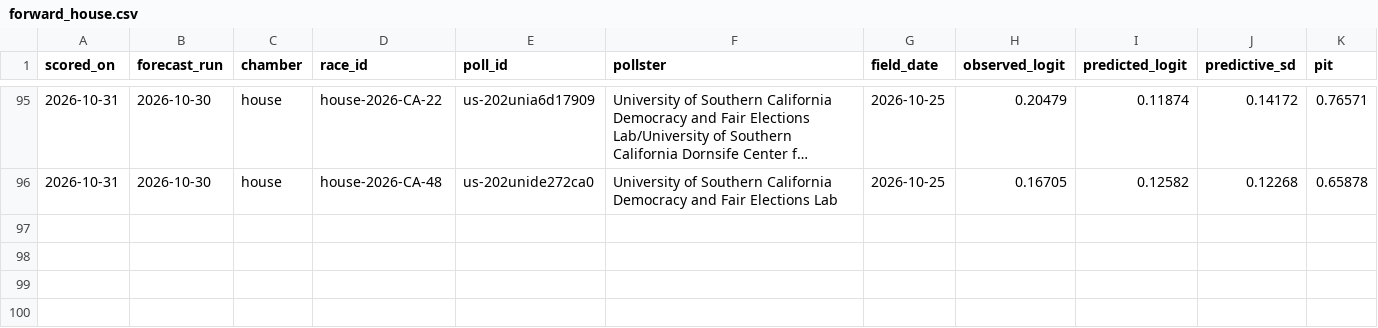
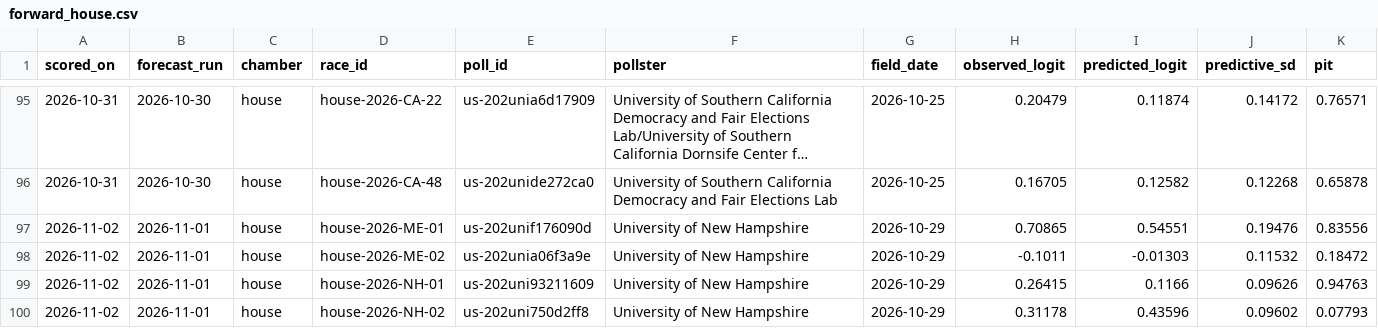
Before and after one commit to whyalwaysrose/midterms-forecast, a CSV file: data/calibration/forward_house.csv, drawn as a sheet; only a part is shown, gaps mark what is left out; long unchanged cells end in …; the diff names each change by its address in the sheet, - before the commit and + after, or states it on an @@ line.

```diff
--- a/data/calibration/forward_house.csv
+++ b/data/calibration/forward_house.csv
+row 97: 2026-11-02 | 2026-11-01 | house | house-2026-ME-01 | us-202unif176090d | University of New Hampshire | 2026-10-29 | 0.70865 | 0.54551 | 0.19476 | 0.83556
+row 98: 2026-11-02 | 2026-11-01 | house | house-2026-ME-02 | us-202unia06f3a9e | University of New Hampshire | 2026-10-29 | -0.1011 | -0.01303 | 0.11532 | 0.18472
+row 99: 2026-11-02 | 2026-11-01 | house | house-2026-NH-01 | us-202uni93211609 | University of New Hampshire | 2026-10-29 | 0.26415 | 0.1166 | 0.09626 | 0.94763
+row 100: 2026-11-02 | 2026-11-01 | house | house-2026-NH-02 | us-202uni750d2ff8 | University of New Hampshire | 2026-10-29 | 0.31178 | 0.43596 | 0.09602 | 0.07793
```
Also changed, not shown: data/calibration/forward_senate.csv, 16 other files.
